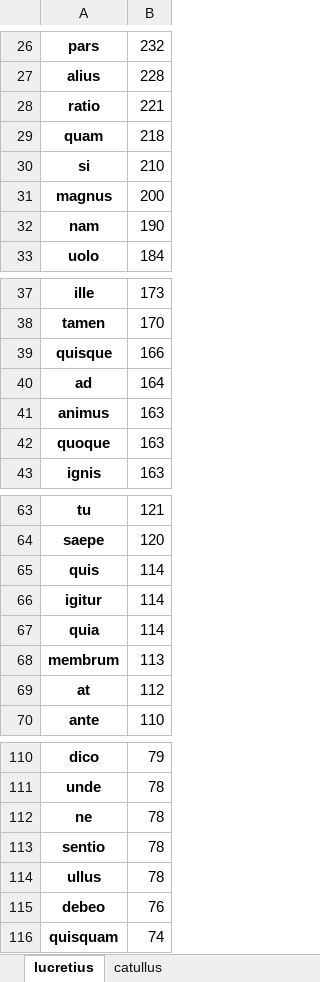
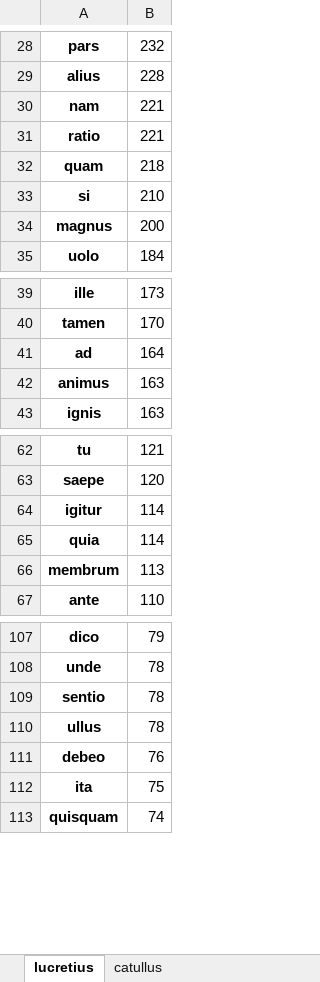
Before and after one commit to TylerKirby/latin-vocab-project, an Excel workbook: utils/vocabulary_freq.xlsx, sheet lucretius, drawn as a sheet; only a part is shown, gaps mark what is left out; values as stored, in another font and other column widths than the file's, no borders; removed rows and columns are numbered as before the commit, all else as after; the diff covers the shown part only; the diff names each change by its address in the sheet, - before the commit and + after, or states it on an @@ line.

```diff
--- a/utils/vocabulary_freq.xlsx (sheet lucretius)
+++ b/utils/vocabulary_freq.xlsx (sheet lucretius)
+row 30: nam | 221
-row 32: nam | 190
-row 39: quisque | 166
-row 42: quoque | 163
-row 65: quis | 114
-row 69: at | 112
-row 112: ne | 78
+row 112: ita | 75
```
Also changed, not shown: 13 added rows, 39 removed rows and 50 edited cells elsewhere in this sheet, sheet catullus, 2 other files.
